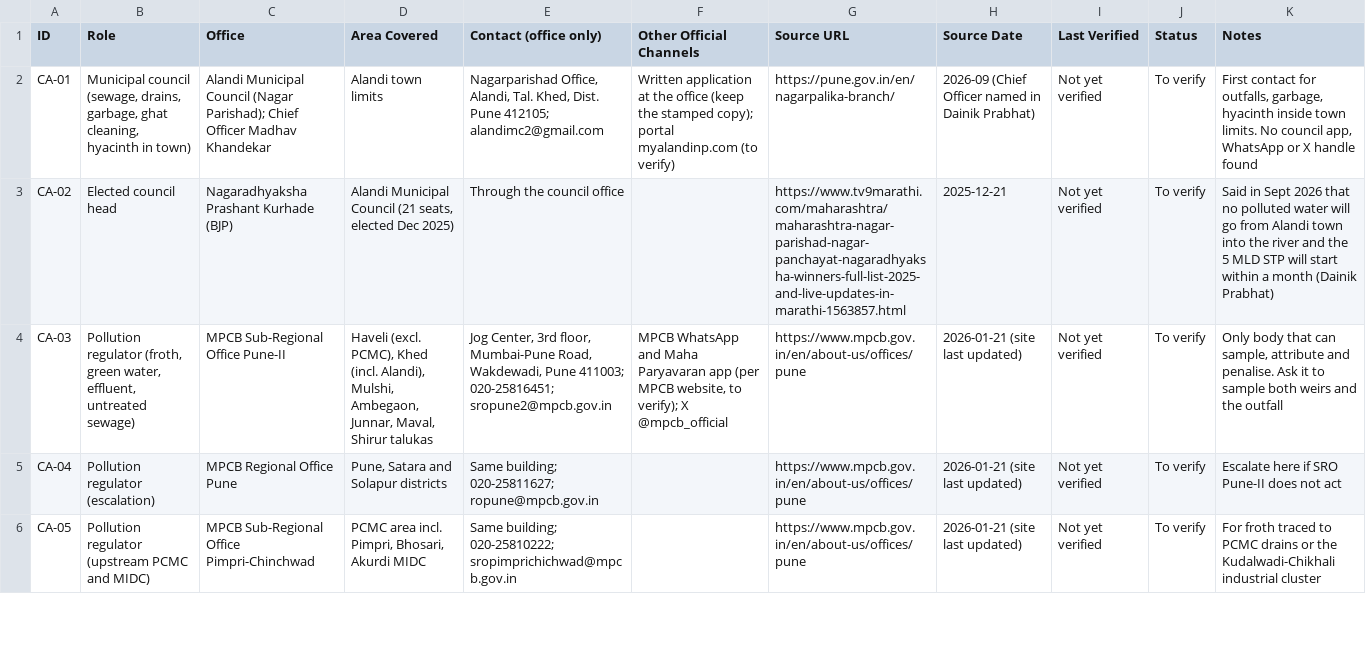
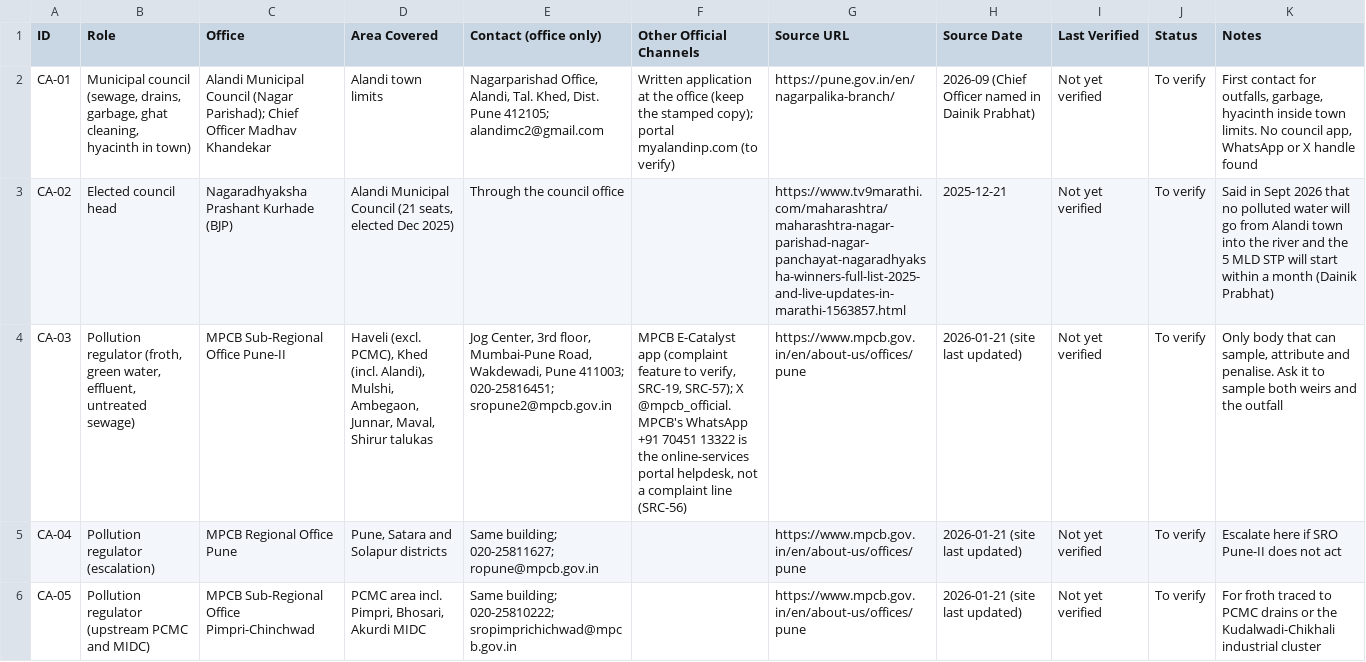
Before and after one commit to Pranav2188/water-pollution-silent-crisis, a CSV file: data/comparison_authorities.csv, drawn as a sheet; only a part is shown; the diff names each change by its address in the sheet, - before the commit and + after, or states it on an @@ line.

```diff
--- a/data/comparison_authorities.csv
+++ b/data/comparison_authorities.csv
-F4 (Other Official Channels): MPCB WhatsApp and Maha Paryavaran app (per MPCB website, to verify); X @mpcb_official
+F4 (Other Official Channels): MPCB E-Catalyst app (complaint feature to verify, SRC-19, SRC-57); X @mpcb_official. MPCB's WhatsApp +91 70451 13322 is the online-services portal helpdesk, not a complaint line (SRC-56)
```
Also changed, not shown: data/authorities.csv, data/routing_rules.csv, 21 other files.
